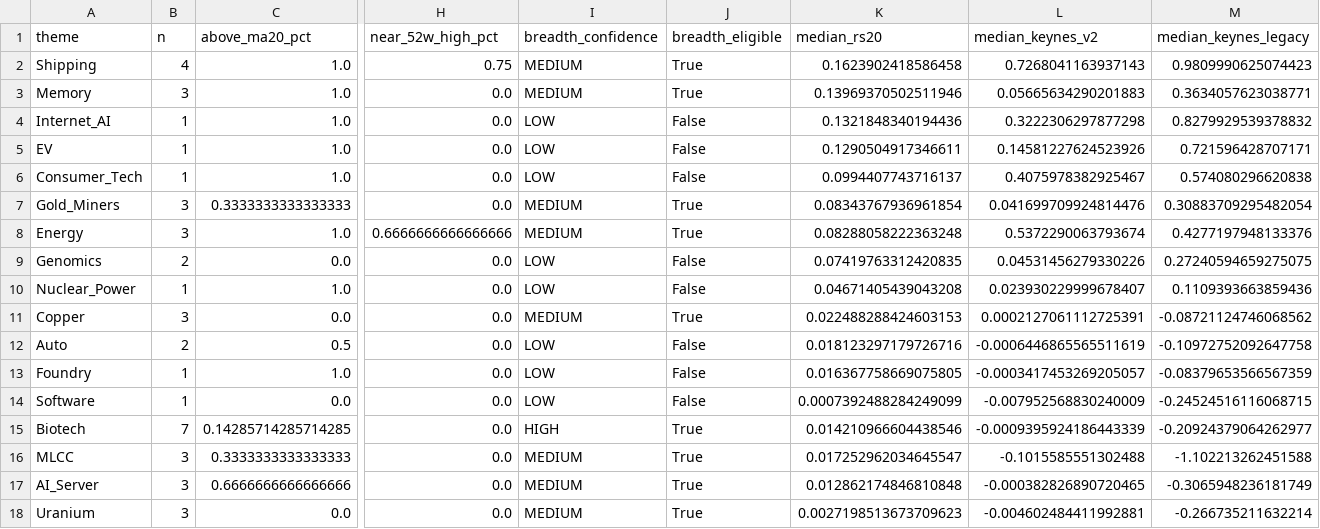
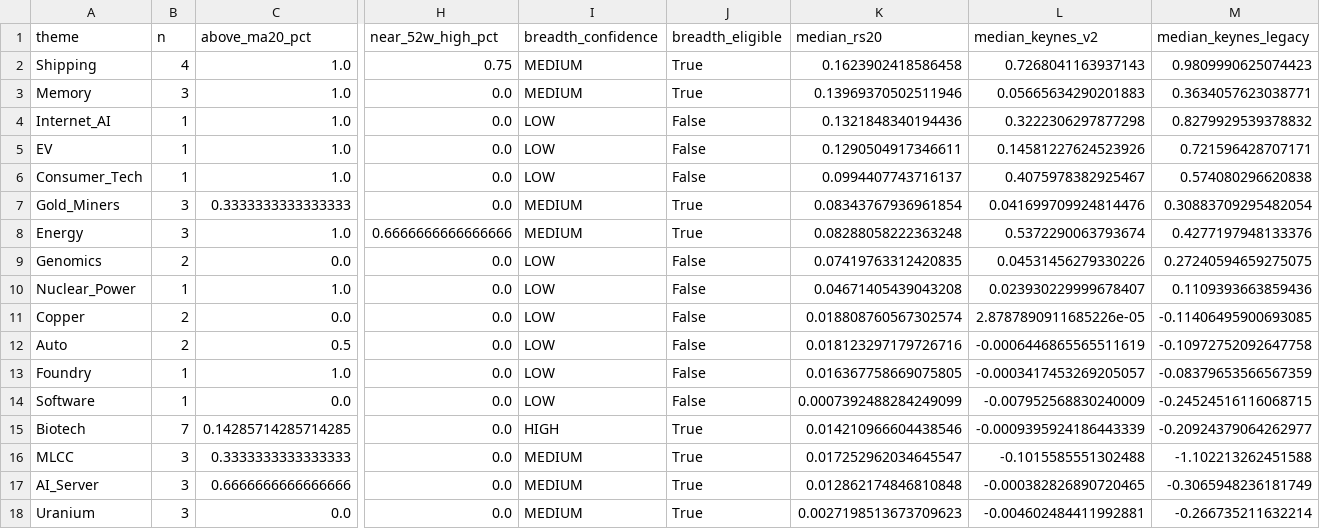
Before and after one commit to pa45251/alpha-hunter-v2, a CSV file: output/theme_breadth.csv, drawn as a sheet; only a part is shown, gaps mark what is left out; the diff names each change by its address in the sheet, - before the commit and + after, or states it on an @@ line.

```diff
--- a/output/theme_breadth.csv
+++ b/output/theme_breadth.csv
-B11 (n): 3
+B11 (n): 2
-I11 (breadth_confidence): MEDIUM
+I11 (breadth_confidence): LOW
-J11 (breadth_eligible): True
+J11 (breadth_eligible): False
-K11 (median_rs20): 0.022488288424603153
+K11 (median_rs20): 0.018808760567302574
-L11 (median_keynes_v2): 0.0002127061112725391
+L11 (median_keynes_v2): 2.8787890911685226e-05
-M11 (median_keynes_legacy): -0.08721124746068562
+M11 (median_keynes_legacy): -0.11406495900693085
```
Also changed, not shown: output/entry_plan_trace_v2.csv, output/feature_history.csv, 22 other files.
